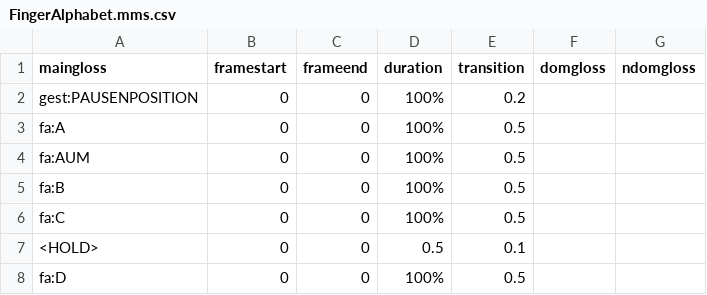
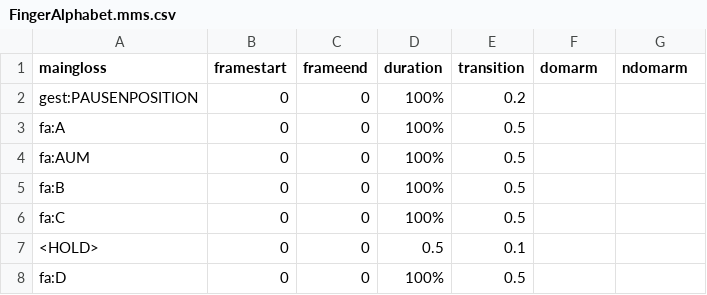
Before and after one commit to DFKI-SignLanguage/MMS-Player, a CSV file: MMS-examples/FingerAlphabet.mms.csv, drawn as a sheet; only a part is shown.

```diff
--- a/MMS-examples/FingerAlphabet.mms.csv
+++ b/MMS-examples/FingerAlphabet.mms.csv
@@ -1,2 +1,2 @@
-maingloss,framestart,frameend,duration,transition,domgloss,ndomgloss
+maingloss,framestart,frameend,duration,transition,domarm,ndomarm
 gest:PAUSENPOSITION,0,0,100%,0.2,,
```
Also changed, not shown: MMS-examples/Duration-INDEX-X3.mms.csv, MMS-examples/HandReloc-HandRotEmpty-INDEX-X9.mms.csv, 28 other files.
